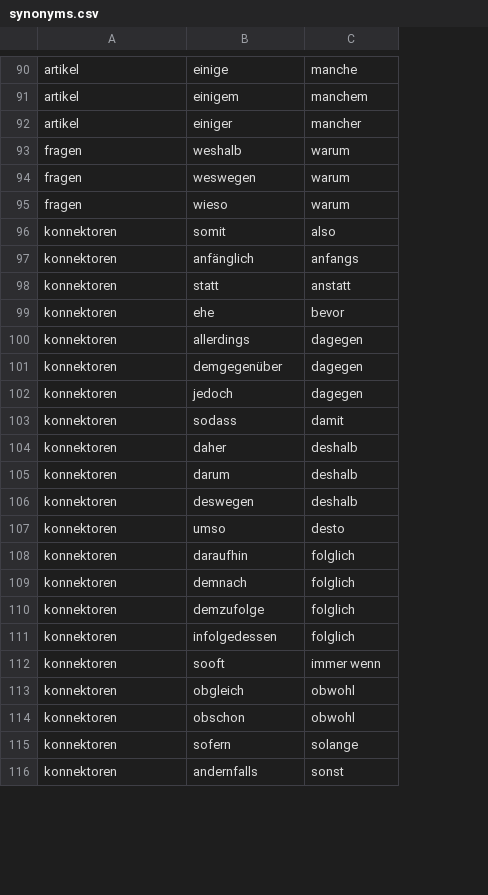
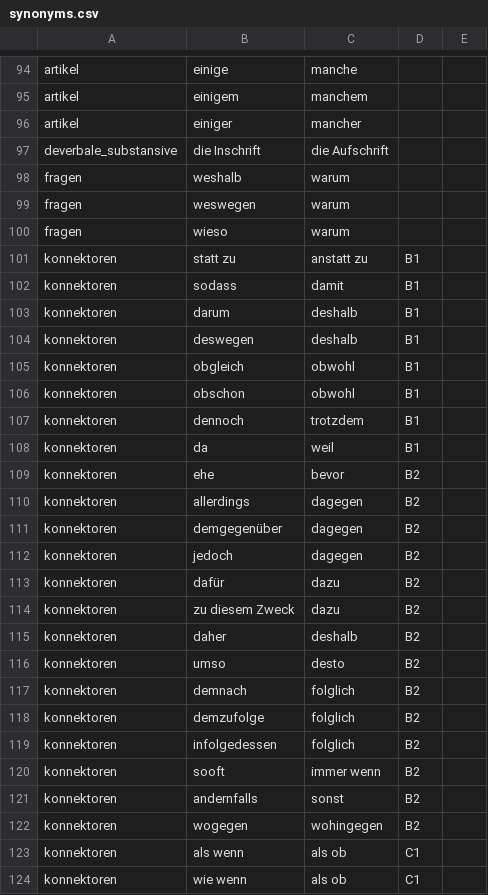
Before and after one commit to cbjcamus/Sievers-Study-Hall, a CSV file: datasets/synonyms.csv, drawn as a sheet; only a part is shown, gaps mark what is left out; removed rows and columns are numbered as before the commit, all else as after; the diff covers the shown part only; the diff names each change by its address in the sheet, - before the commit and + after, or states it on an @@ line.

```diff
--- a/datasets/synonyms.csv
+++ b/datasets/synonyms.csv
+column D, row 101: B1; rows 109-112: all B2; rows 115-121: all B2
+column E, empty
+row 97: deverbale_substansive | die Inschrift | die Aufschrift
@@ row 96 moved to row 125: konnektoren @@
-row 97: konnektoren | anfänglich | anfangs
-B101: statt
+B101: statt zu
-C101: anstatt
+C101: anstatt zu
@@ row 103 moved to row 102: konnektoren @@
@@ row 105 moved to row 103: konnektoren @@
@@ row 106 moved to row 104: konnektoren @@
@@ row 113 moved to row 105: konnektoren @@
@@ row 114 moved to row 106: konnektoren @@
@@ row 118 moved to row 107: konnektoren @@
@@ row 120 moved to row 108: konnektoren @@
+row 113: konnektoren | dafür | dazu | B2
+row 114: konnektoren | zu diesem Zweck | dazu | B2
@@ row 108 moved to row 127: konnektoren @@
-row 115: konnektoren | sofern | solange
+row 122: konnektoren | wogegen | wohingegen | B2
+row 123: konnektoren | als wenn | als ob | C1
+row 124: konnektoren | wie wenn | als ob | C1
```
Also changed, not shown: 15 added rows, 4 removed rows, 2 moved rows and 2 edited cells elsewhere in this file, datasets/adverbien.csv, 8 other files.
